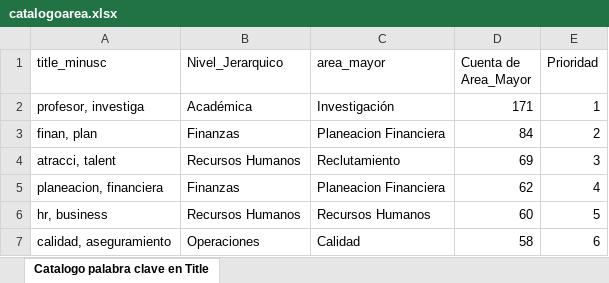
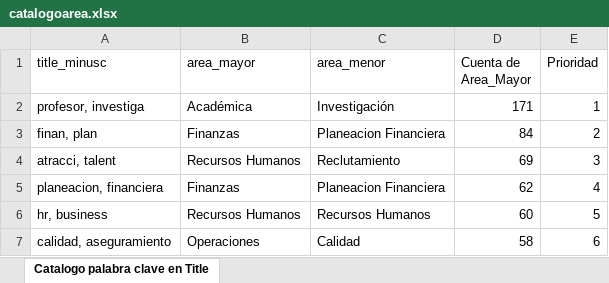
Before and after one commit to JohnyJB/clkrmtch, an Excel workbook: catalogoarea.xlsx, sheet Catalogo palabra clave en Title, drawn as a sheet; only a part is shown; values as stored, in another font and other column widths than the file's, no borders; the diff names each change by its address in the sheet, - before the commit and + after, or states it on an @@ line.

```diff
--- a/catalogoarea.xlsx (sheet Catalogo palabra clave en Title)
+++ b/catalogoarea.xlsx (sheet Catalogo palabra clave en Title)
-B1: Nivel_Jerarquico
+B1: area_mayor
-C1: area_mayor
+C1: area_menor
```
Also changed, not shown: 1 other file.
